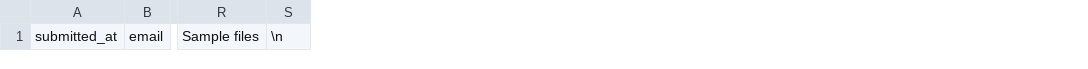
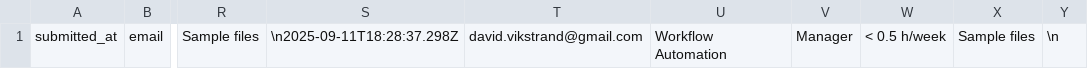
Before and after one commit to v1kstrand/vds-files, a CSV file: data/discovery_form.csv, drawn as a sheet; only a part is shown, gaps mark what is left out; the diff names each change by its address in the sheet, - before the commit and + after, or states it on an @@ line.

Commit message:
Append pre-discovery submission

```diff
--- a/data/discovery_form.csv
+++ b/data/discovery_form.csv
+column S, row 1: \n2025-09-11T18:28:37.298Z
+column T, row 1: david.vikstrand@gmail.com
+column U, row 1: Workflow Automation
+column V, row 1: Manager
+column W, row 1: < 0.5 h/week
+column X, row 1: Sample files
```
